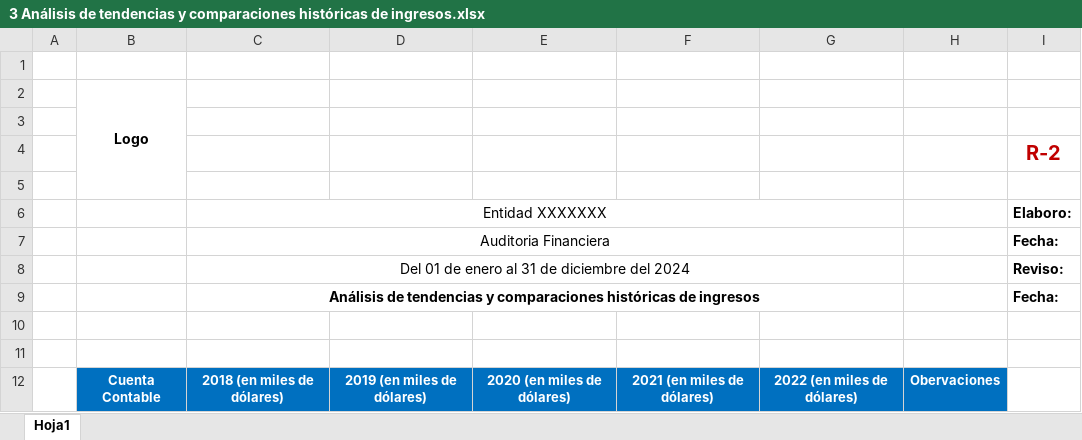
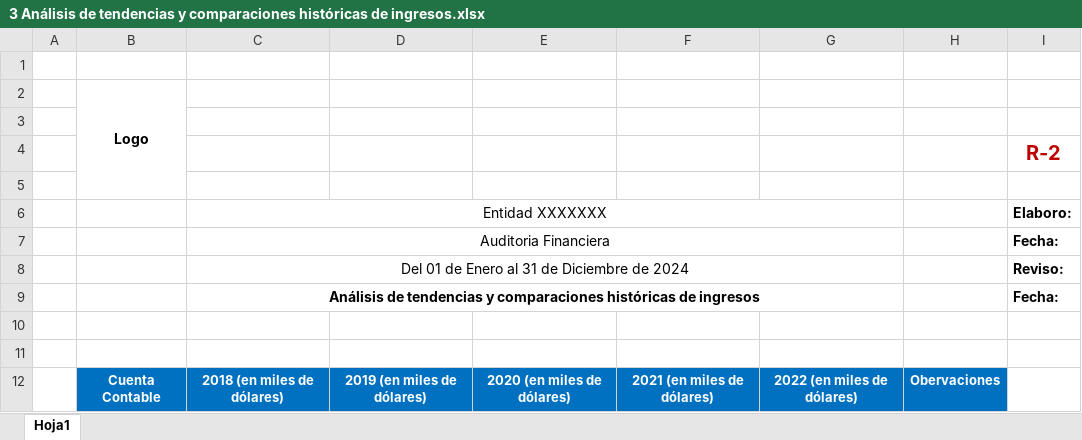
Before and after one commit to edgaytanc/auditapro, an Excel workbook: static/templates_base_financiera/5 PRUEBAS SUSTANTIVAS/11 AUDITORIA DE ESTADO RESULTADOS/3 Análisis de tendencias y comparaciones históricas de ingresos.xlsx, sheet Hoja1, drawn as a sheet; only a part is shown; values as stored, in another font and other column widths than the file's, no borders; charts and pictures not drawn; the diff names each change by its address in the sheet, - before the commit and + after, or states it on an @@ line.

Commit message:
chore: standardize date format and entity name across financial audit templates

```diff
--- a/static/templates_base_financiera/5 PRUEBAS SUSTANTIVAS/11 AUDITORIA DE ESTADO RESULTADOS/3 Análisis de tendencias y comparaciones históricas de ingresos.xlsx (sheet Hoja1)
+++ b/static/templates_base_financiera/5 PRUEBAS SUSTANTIVAS/11 AUDITORIA DE ESTADO RESULTADOS/3 Análisis de tendencias y comparaciones históricas de ingresos.xlsx (sheet Hoja1)
-C8 (Entidad XXXXXXX): Del 01 de enero al 31 de diciembre del 2024
+C8 (Entidad XXXXXXX): Del 01 de Enero al 31 de Diciembre de 2024
```
Also changed, not shown: static/templates_base_financiera/5 PRUEBAS SUSTANTIVAS/11 AUDITORIA DE ESTADO RESULTADOS/8 PRUEBA DE PLANILLA.xlsx, 2 other files.
